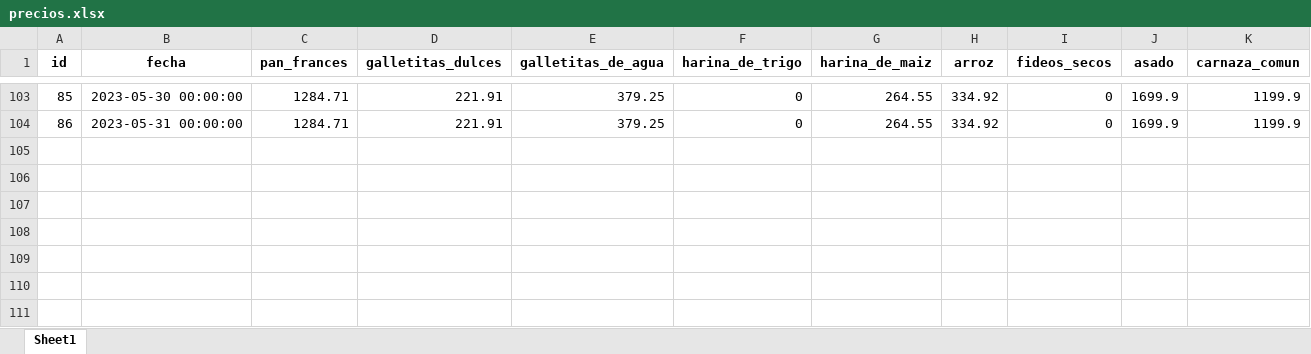
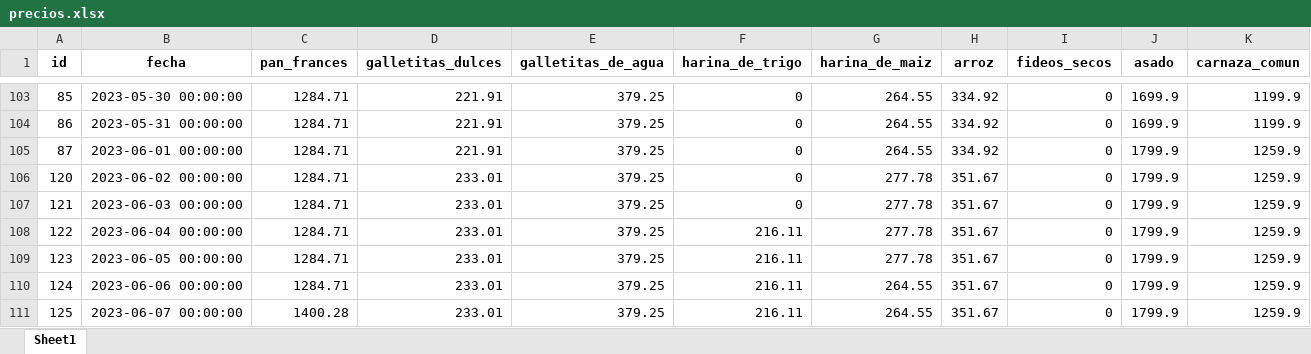
Before and after one commit to Vosinepi/webScrapping_ETL_canasta_basica, an Excel workbook: airflow/data/precios.xlsx, sheet Sheet1, drawn as a sheet; only a part is shown, gaps mark what is left out; values as stored, in another font and other column widths than the file's, no borders; rows hold the shown columns only; the diff names each change by its address in the sheet, - before the commit and + after, or states it on an @@ line.

```diff
--- a/airflow/data/precios.xlsx (sheet Sheet1)
+++ b/airflow/data/precios.xlsx (sheet Sheet1)
+row 105: 87 | 2023-06-01 00:00:00 | 1284.71 | 221.91 | 379.25 | 0 | 264.55 | 334.92 | 0 | 1799.9 | 1259.9
+row 106: 120 | 2023-06-02 00:00:00 | 1284.71 | 233.01 | 379.25 | 0 | 277.78 | 351.67 | 0 | 1799.9 | 1259.9
+row 107: 121 | 2023-06-03 00:00:00 | 1284.71 | 233.01 | 379.25 | 0 | 277.78 | 351.67 | 0 | 1799.9 | 1259.9
+row 108: 122 | 2023-06-04 00:00:00 | 1284.71 | 233.01 | 379.25 | 216.11 | 277.78 | 351.67 | 0 | 1799.9 | 1259.9
+row 109: 123 | 2023-06-05 00:00:00 | 1284.71 | 233.01 | 379.25 | 216.11 | 277.78 | 351.67 | 0 | 1799.9 | 1259.9
+row 110: 124 | 2023-06-06 00:00:00 | 1284.71 | 233.01 | 379.25 | 216.11 | 264.55 | 351.67 | 0 | 1799.9 | 1259.9
+row 111: 125 | 2023-06-07 00:00:00 | 1400.28 | 233.01 | 379.25 | 216.11 | 264.55 | 351.67 | 0 | 1799.9 | 1259.9
```
Also changed, not shown: 5 other files.
